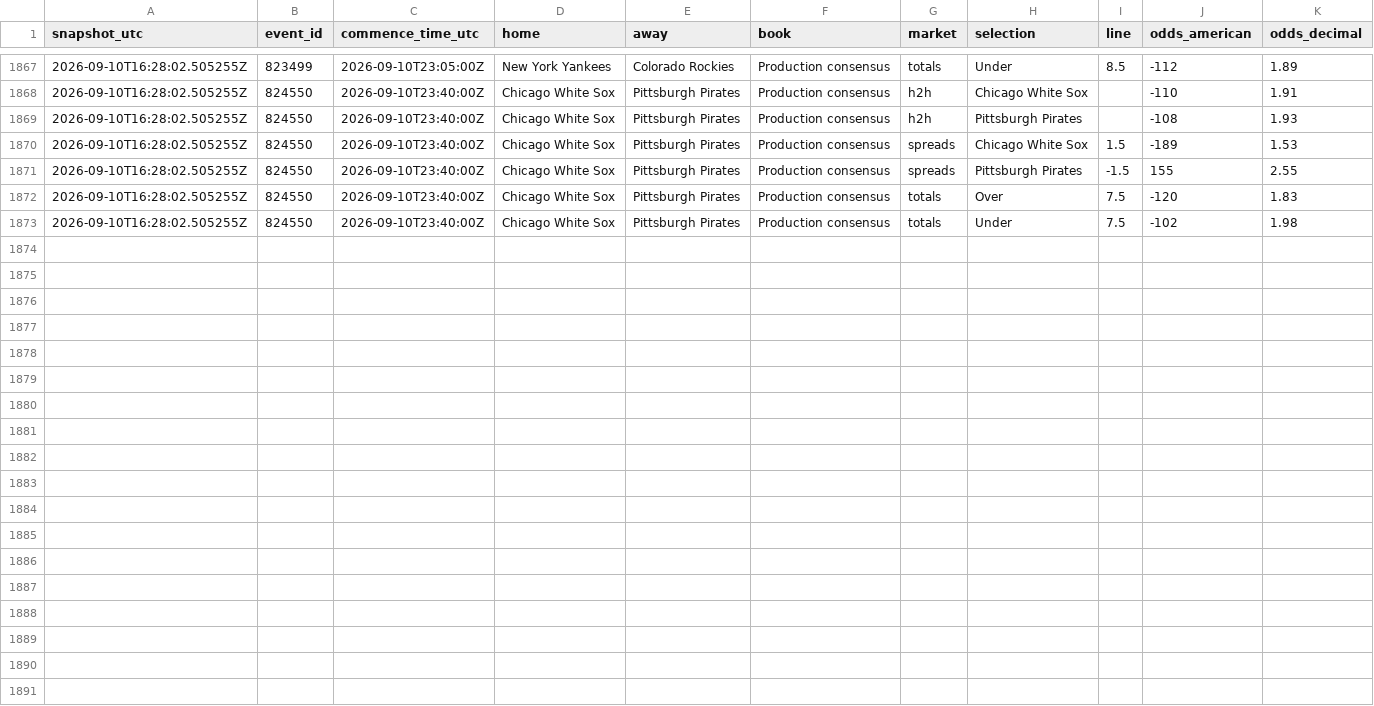
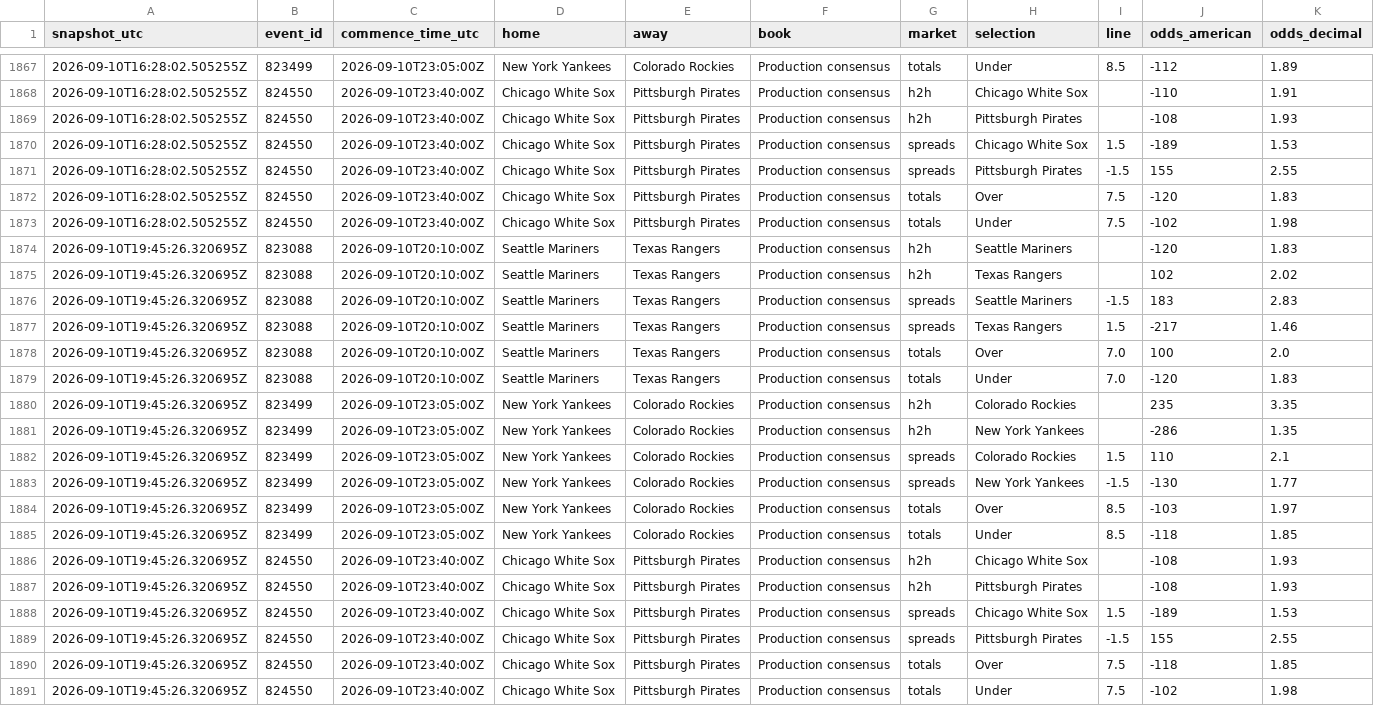
Before and after one commit to ricardodanmaravilla-coder/MLB-Pred, a CSV file: data/mlb_odds_history.csv, drawn as a sheet; only a part is shown, gaps mark what is left out; the diff names each change by its address in the sheet, - before the commit and + after, or states it on an @@ line.

```diff
--- a/data/mlb_odds_history.csv
+++ b/data/mlb_odds_history.csv
+row 1874: 2026-09-10T19:45:26.320695Z | 823088 | 2026-09-10T20:10:00Z | Seattle Mariners | Texas Rangers | Production consensus | h2h | Seattle Mariners |  | -120 | 1.83
+row 1875: 2026-09-10T19:45:26.320695Z | 823088 | 2026-09-10T20:10:00Z | Seattle Mariners | Texas Rangers | Production consensus | h2h | Texas Rangers |  | 102 | 2.02
+row 1876: 2026-09-10T19:45:26.320695Z | 823088 | 2026-09-10T20:10:00Z | Seattle Mariners | Texas Rangers | Production consensus | spreads | Seattle Mariners | -1.5 | 183 | 2.83
+row 1877: 2026-09-10T19:45:26.320695Z | 823088 | 2026-09-10T20:10:00Z | Seattle Mariners | Texas Rangers | Production consensus | spreads | Texas Rangers | 1.5 | -217 | 1.46
+row 1878: 2026-09-10T19:45:26.320695Z | 823088 | 2026-09-10T20:10:00Z | Seattle Mariners | Texas Rangers | Production consensus | totals | Over | 7.0 | 100 | 2.0
+row 1879: 2026-09-10T19:45:26.320695Z | 823088 | 2026-09-10T20:10:00Z | Seattle Mariners | Texas Rangers | Production consensus | totals | Under | 7.0 | -120 | 1.83
+row 1880: 2026-09-10T19:45:26.320695Z | 823499 | 2026-09-10T23:05:00Z | New York Yankees | Colorado Rockies | Production consensus | h2h | Colorado Rockies |  | 235 | 3.35
+row 1881: 2026-09-10T19:45:26.320695Z | 823499 | 2026-09-10T23:05:00Z | New York Yankees | Colorado Rockies | Production consensus | h2h | New York Yankees |  | -286 | 1.35
+row 1882: 2026-09-10T19:45:26.320695Z | 823499 | 2026-09-10T23:05:00Z | New York Yankees | Colorado Rockies | Production consensus | spreads | Colorado Rockies | 1.5 | 110 | 2.1
+row 1883: 2026-09-10T19:45:26.320695Z | 823499 | 2026-09-10T23:05:00Z | New York Yankees | Colorado Rockies | Production consensus | spreads | New York Yankees | -1.5 | -130 | 1.77
+row 1884: 2026-09-10T19:45:26.320695Z | 823499 | 2026-09-10T23:05:00Z | New York Yankees | Colorado Rockies | Production consensus | totals | Over | 8.5 | -103 | 1.97
+row 1885: 2026-09-10T19:45:26.320695Z | 823499 | 2026-09-10T23:05:00Z | New York Yankees | Colorado Rockies | Production consensus | totals | Under | 8.5 | -118 | 1.85
+row 1886: 2026-09-10T19:45:26.320695Z | 824550 | 2026-09-10T23:40:00Z | Chicago White Sox | Pittsburgh Pirates | Production consensus | h2h | Chicago White Sox |  | -108 | 1.93
+row 1887: 2026-09-10T19:45:26.320695Z | 824550 | 2026-09-10T23:40:00Z | Chicago White Sox | Pittsburgh Pirates | Production consensus | h2h | Pittsburgh Pirates |  | -108 | 1.93
+row 1888: 2026-09-10T19:45:26.320695Z | 824550 | 2026-09-10T23:40:00Z | Chicago White Sox | Pittsburgh Pirates | Production consensus | spreads | Chicago White Sox | 1.5 | -189 | 1.53
+row 1889: 2026-09-10T19:45:26.320695Z | 824550 | 2026-09-10T23:40:00Z | Chicago White Sox | Pittsburgh Pirates | Production consensus | spreads | Pittsburgh Pirates | -1.5 | 155 | 2.55
+row 1890: 2026-09-10T19:45:26.320695Z | 824550 | 2026-09-10T23:40:00Z | Chicago White Sox | Pittsburgh Pirates | Production consensus | totals | Over | 7.5 | -118 | 1.85
+row 1891: 2026-09-10T19:45:26.320695Z | 824550 | 2026-09-10T23:40:00Z | Chicago White Sox | Pittsburgh Pirates | Production consensus | totals | Under | 7.5 | -102 | 1.98
```
